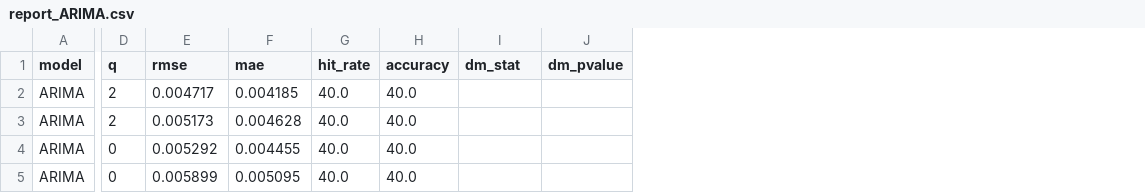
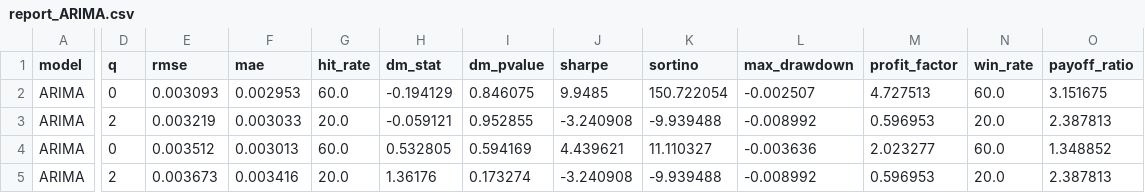
Before and after one commit to Julk-ui/Mark-III, a CSV file: outputs/backtest/report_ARIMA.csv, drawn as a sheet; only a part is shown, gaps mark what is left out; removed rows and columns are numbered as before the commit, all else as after; the diff names each change by its address in the sheet, - before the commit and + after, or states it on an @@ line.

```diff
--- a/outputs/backtest/report_ARIMA.csv
+++ b/outputs/backtest/report_ARIMA.csv
-column H (accuracy), rows 2-5: all 40.0
+column J (sharpe), rows 2-5: 9.9485 | -3.240908 | 4.439621 | -3.240908
+column K (sortino), rows 2-5: 150.722054 | -9.939488 | 11.110327 | -9.939488
+column L (max_drawdown), rows 2-5: -0.002507 | -0.008992 | -0.003636 | -0.008992
+column M (profit_factor), rows 2-5: 4.727513 | 0.596953 | 2.023277 | 0.596953
+column N (win_rate), rows 2-5: 60.0 | 20.0 | 60.0 | 20.0
+column O (payoff_ratio), rows 2-5: 3.151675 | 2.387813 | 1.348852 | 2.387813
-D2 (q): 2
+D2 (q): 0
-E2 (rmse): 0.004717
+E2 (rmse): 0.003093
-F2 (mae): 0.004185
+F2 (mae): 0.002953
-G2 (hit_rate): 40.0
+G2 (hit_rate): 60.0
-H2 (dm_stat): (empty)
+H2 (dm_stat): -0.194129
-I2 (dm_pvalue): (empty)
+I2 (dm_pvalue): 0.846075
-E3 (rmse): 0.005173
+E3 (rmse): 0.003219
-F3 (mae): 0.004628
+F3 (mae): 0.003033
-G3 (hit_rate): 40.0
+G3 (hit_rate): 20.0
-H3 (dm_stat): (empty)
+H3 (dm_stat): -0.059121
-I3 (dm_pvalue): (empty)
+I3 (dm_pvalue): 0.952855
-E4 (rmse): 0.005292
+E4 (rmse): 0.003512
-F4 (mae): 0.004455
+F4 (mae): 0.003013
-G4 (hit_rate): 40.0
+G4 (hit_rate): 60.0
-H4 (dm_stat): (empty)
+H4 (dm_stat): 0.532805
-I4 (dm_pvalue): (empty)
+I4 (dm_pvalue): 0.594169
-D5 (q): 0
+D5 (q): 2
-E5 (rmse): 0.005899
+E5 (rmse): 0.003673
-F5 (mae): 0.005095
+F5 (mae): 0.003416
-G5 (hit_rate): 40.0
+G5 (hit_rate): 20.0
-H5 (dm_stat): (empty)
+H5 (dm_stat): 1.36176
-I5 (dm_pvalue): (empty)
+I5 (dm_pvalue): 0.173274
```
Also changed, not shown: outputs/backtest/report_LSTM.csv, outputs/backtest/report_PROPHET.csv, 16 other files.
